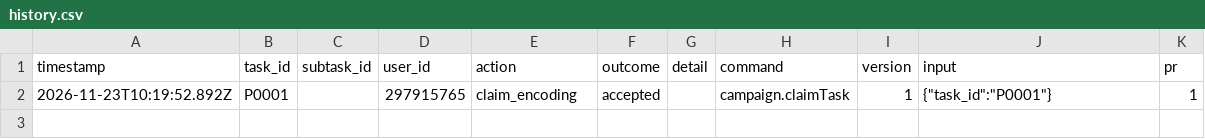
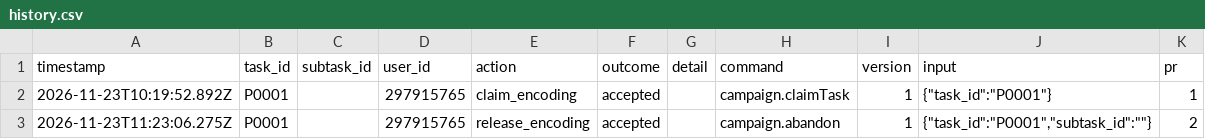
Before and after one commit to ohwjdev/test-20261123, a CSV file: tracking/history.csv, drawn as a sheet; the diff names each change by its address in the sheet, - before the commit and + after, or states it on an @@ line.

```diff
--- a/tracking/history.csv
+++ b/tracking/history.csv
+row 3: 2026-11-23T11:23:06.275Z | P0001 |  | 297915765 | release_encoding | accepted |  | campaign.abandon | 1 | {"task_id":"P0001","subtask_id":""} | 2
```
Also changed, not shown: 1 other file.
